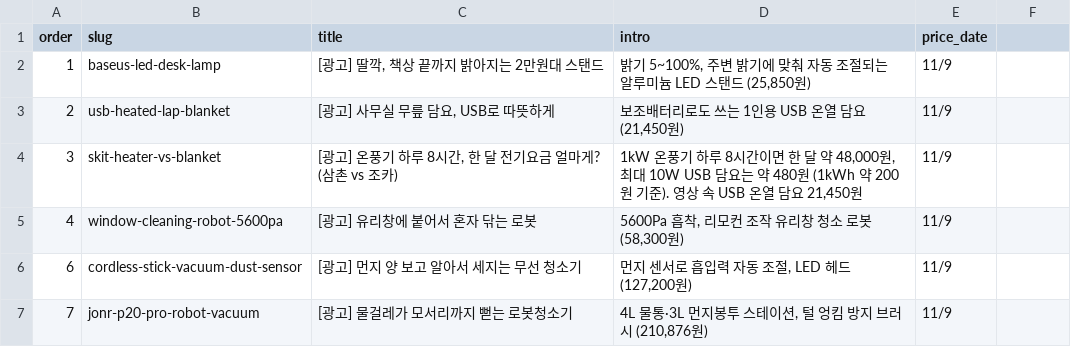
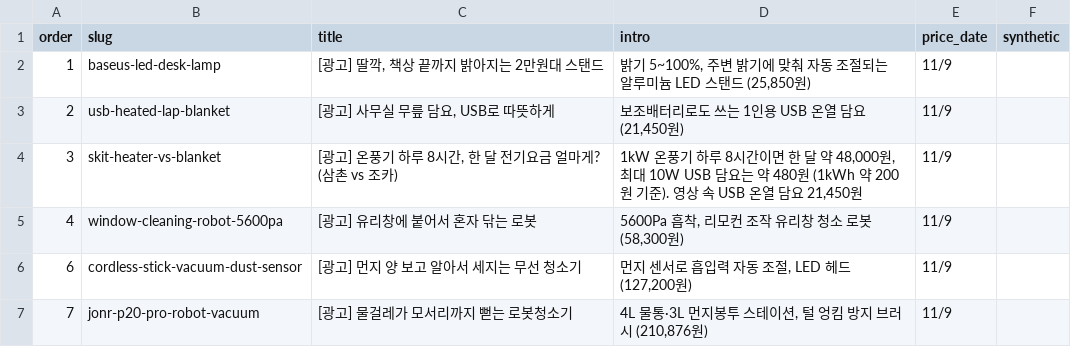
Before and after one commit to ckqudrnjs-beep/affiliate-pipeline, a CSV file: config/youtube_queue.csv, drawn as a sheet.

```diff
--- a/config/youtube_queue.csv
+++ b/config/youtube_queue.csv
@@ -1,2 +1,2 @@
-order,slug,title,intro,price_date
+order,slug,title,intro,price_date,synthetic
 1,baseus-led-desk-lamp,"[광고] 딸깍, 책상 끝까지 밝아지는 2만원대 스탠드","밝기 5~100%, 주변 밝기에 맞춰 자동 조절되는 알루미늄 LED 스탠드 (25,850원)",11/9
```
Also changed, not shown: 9 other files.
